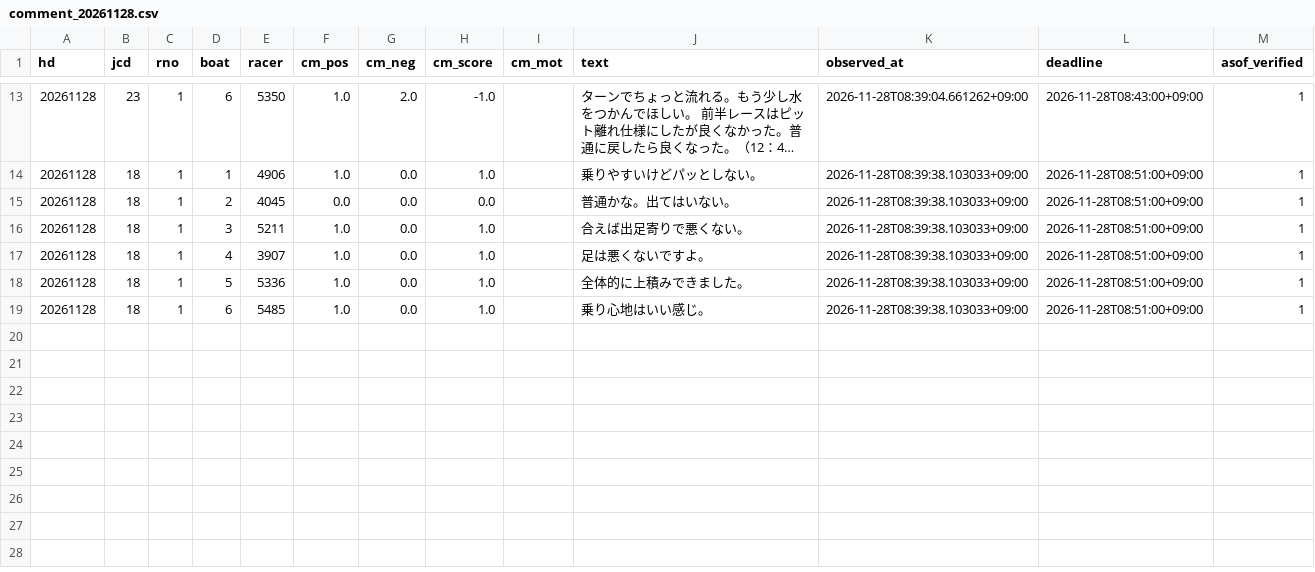
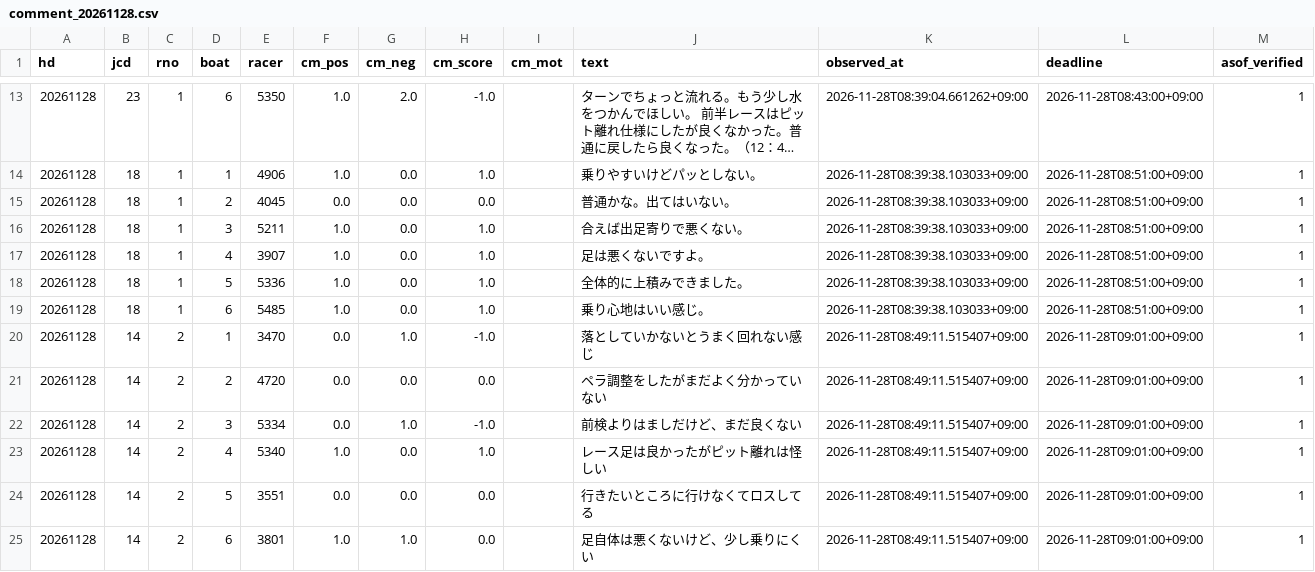
Before and after one commit to pocha2525/boatrace-ai, a CSV file: logs/comment_20261128.csv, drawn as a sheet; only a part is shown, gaps mark what is left out; long unchanged cells end in ….

```diff
--- a/logs/comment_20261128.csv
+++ b/logs/comment_20261128.csv
@@ -19 +19,7 @@ hd,jcd,rno,boat,racer,cm_pos,cm_neg,cm_score,cm_mot,text,observed_at,deadline,as
 20261128,18,1,6,5485,1.0,0.0,1.0,,乗り心地はいい感じ。,2026-11-28T08:39:38.103033+09:00,2026-11-28T08:51:00+09:00,1
+20261128,14,2,1,3470,0.0,1.0,-1.0,,落としていかないとうまく回れない感じ,2026-11-28T08:49:11.515407+09:00,2026-11-28T09:01:00+09:00,1
+20261128,14,2,2,4720,0.0,0.0,0.0,,ペラ調整をしたがまだよく分かっていない,2026-11-28T08:49:11.515407+09:00,2026-11-28T09:01:00+09:00,1
+20261128,14,2,3,5334,0.0,1.0,-1.0,,前検よりはましだけど、まだ良くない,2026-11-28T08:49:11.515407+09:00,2026-11-28T09:01:00+09:00,1
+20261128,14,2,4,5340,1.0,0.0,1.0,,レース足は良かったがピット離れは怪しい,2026-11-28T08:49:11.515407+09:00,2026-11-28T09:01:00+09:00,1
+20261128,14,2,5,3551,0.0,0.0,0.0,,行きたいところに行けなくてロスしてる,2026-11-28T08:49:11.515407+09:00,2026-11-28T09:01:00+09:00,1
+20261128,14,2,6,3801,1.0,1.0,0.0,,足自体は悪くないけど、少し乗りにくい,2026-11-28T08:49:11.515407+09:00,2026-11-28T09:01:00+09:00,1
```
Also changed, not shown: logs/before_20261128.csv, logs/notify_20261128.csv, 7 other files.
